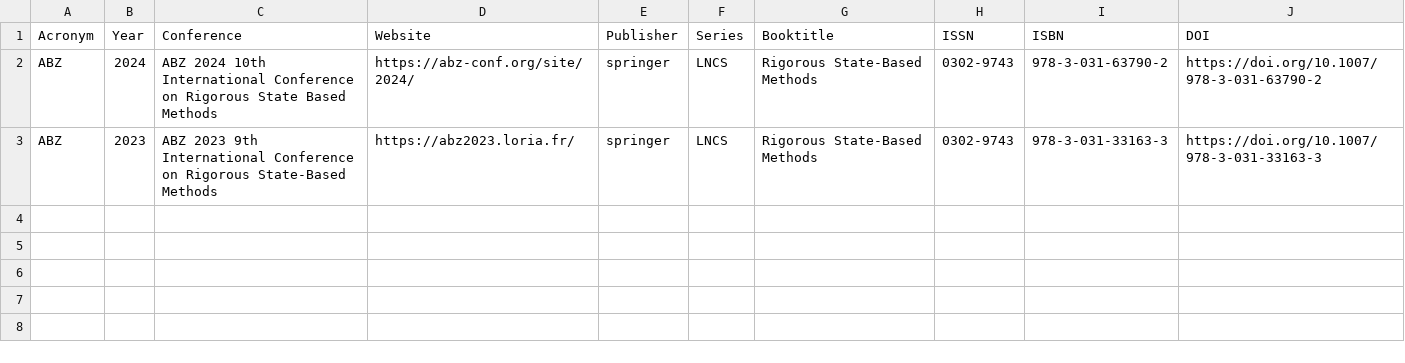
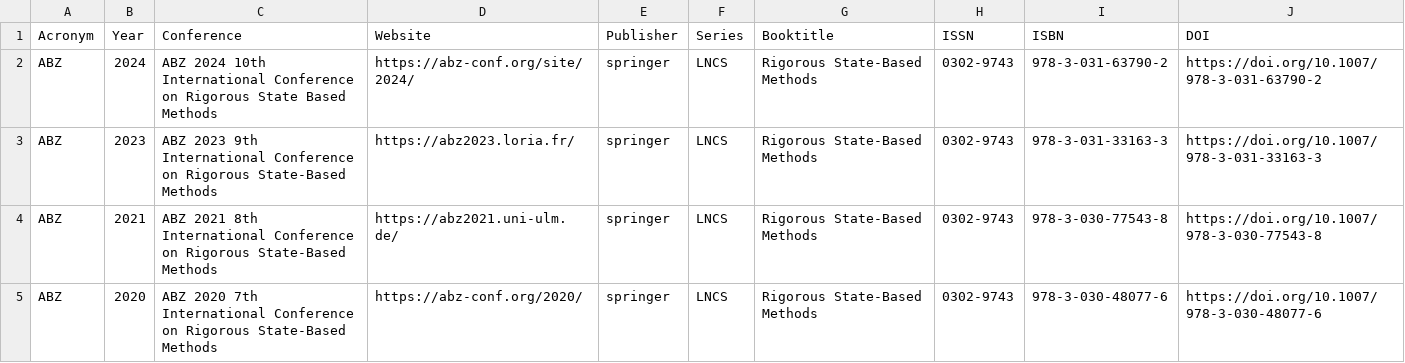
Before and after one commit to cs-confs-br/cs-confs-br-data, a CSV file: data/ABZ/2025_09/shared-series-ABZ_2019_2024_springer_2025_09.csv, drawn as a sheet.

Commit message:
add abz2021 and abz2020 json from springer

```diff
--- a/data/ABZ/2025_09/shared-series-ABZ_2019_2024_springer_2025_09.csv
+++ b/data/ABZ/2025_09/shared-series-ABZ_2019_2024_springer_2025_09.csv
@@ -3 +3,3 @@ ABZ,2024,ABZ 2024 10th International Conference on Rigorous State Based Methods,
 ABZ,2023,ABZ 2023 9th International Conference on Rigorous State-Based Methods,https://abz2023.loria.fr/,springer,LNCS,Rigorous State-Based Methods,0302-9743,978-3-031-33163-3,https://doi.org/10.1007/978-3-031-33163-3
+ABZ,2021,ABZ 2021 8th International Conference on Rigorous State-Based Methods,https://abz2021.uni-ulm.de/,springer,LNCS,Rigorous State-Based Methods,0302-9743,978-3-030-77543-8,https://doi.org/10.1007/978-3-030-77543-8
+ABZ,2020,ABZ 2020 7th International Conference on Rigorous State-Based Methods,https://abz-conf.org/2020/,springer,LNCS,Rigorous State-Based Methods,0302-9743,978-3-030-48077-6,https://doi.org/10.1007/978-3-030-48077-6
```
Also changed, not shown: 53 other files.
